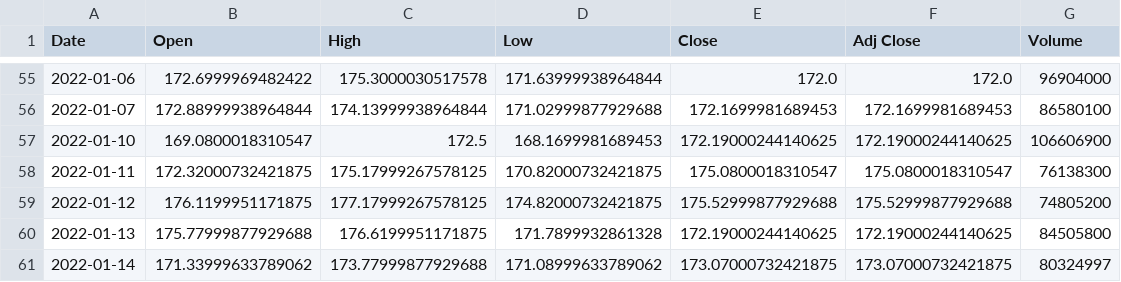
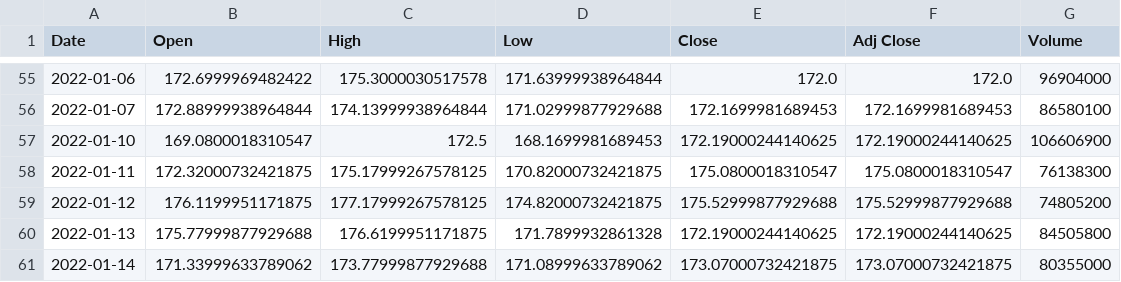
Before and after one commit to dkfreitag/dfinance, a CSV file: aapl_daily_data.csv, drawn as a sheet; only a part is shown, gaps mark what is left out.

```diff
--- a/aapl_daily_data.csv
+++ b/aapl_daily_data.csv
@@ -60,2 +60,2 @@ Date,Open,High,Low,Close,Adj Close,Volume
 2022-01-13,175.77999877929688,176.6199951171875,171.7899932861328,172.19000244140625,172.19000244140625,84505800
-2022-01-14,171.33999633789062,173.77999877929688,171.08999633789062,173.07000732421875,173.07000732421875,80324997
+2022-01-14,171.33999633789062,173.77999877929688,171.08999633789062,173.07000732421875,173.07000732421875,80355000
```
Also changed, not shown: 7 other files.
